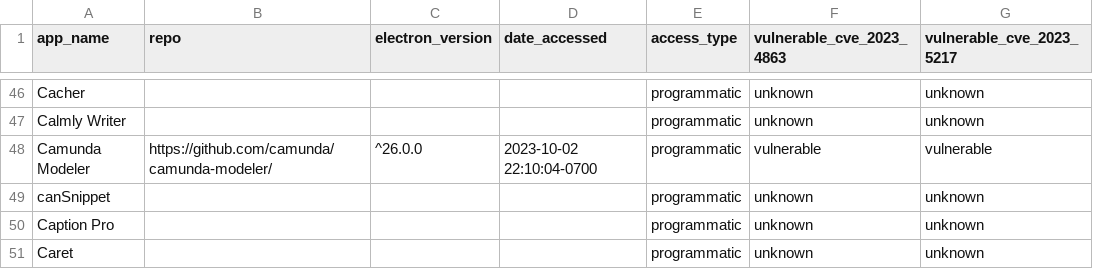
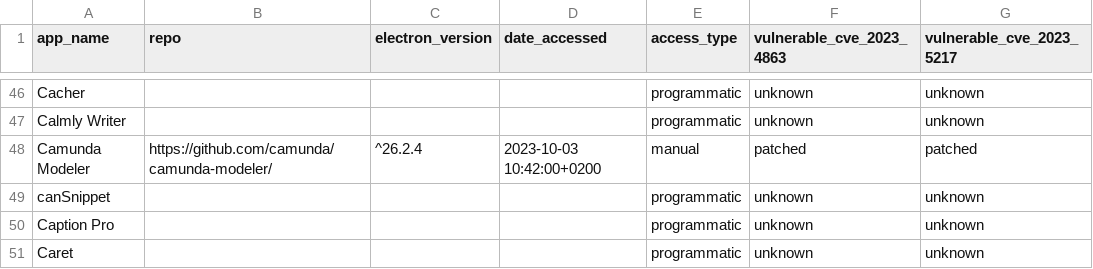
Before and after one commit to mttaggart/electron-app-tracker, a CSV file: electron_apps.csv, drawn as a sheet; only a part is shown, gaps mark what is left out.

Commit message:
Mark Camunda Modeler as patched
Camunda Modeler [v5.15.2](https://github.com/camunda/camunda-modeler/blob/develop/CHANGELOG.md#5152) used electron@26.2.4.
The repository depends now on patched version of Electron explicitly.

```diff
--- a/electron_apps.csv
+++ b/electron_apps.csv
@@ -47,3 +47,3 @@ Cacher,,,,programmatic,unknown,unknown
 Calmly Writer,,,,programmatic,unknown,unknown
-Camunda Modeler,https://github.com/camunda/camunda-modeler/,^26.0.0,2023-10-02 22:10:04-0700,programmatic,vulnerable,vulnerable
+Camunda Modeler,https://github.com/camunda/camunda-modeler/,^26.2.4,2023-10-03 10:42:00+0200,manual,patched,patched
 canSnippet,,,,programmatic,unknown,unknown
```
